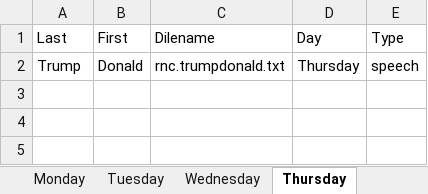
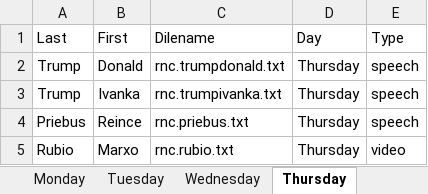
Before and after one commit to lin-jennifer/2016NCtranscripts, an Excel workbook: RNC/rnc.metadata.xlsx, sheet Thursday, drawn as a sheet; values as stored, in another font and other column widths than the file's, no borders; the diff names each change by its address in the sheet, - before the commit and + after, or states it on an @@ line.

Commit message:
Added Thursday speeches

```diff
--- a/RNC/rnc.metadata.xlsx (sheet Thursday)
+++ b/RNC/rnc.metadata.xlsx (sheet Thursday)
+row 3: Trump | Ivanka | rnc.trumpivanka.txt | Thursday | speech
+row 4: Priebus | Reince | rnc.priebus.txt | Thursday | speech
+row 5: Rubio | Marxo | rnc.rubio.txt | Thursday | video
```
Also changed, not shown: 4 other files.
